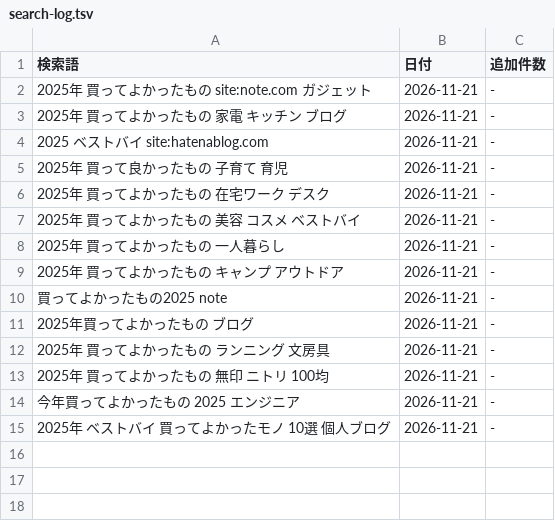
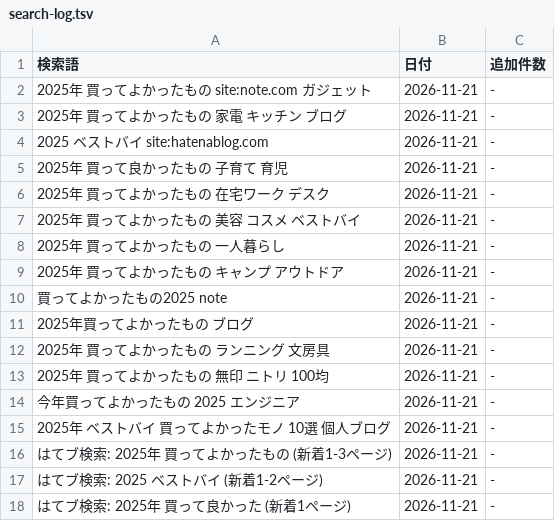
Before and after one commit to shuhei0916/korekae, a TSV file: data/2025/search-log.tsv, drawn as a sheet.

```diff
--- a/data/2025/search-log.tsv
+++ b/data/2025/search-log.tsv
@@ -15 +15,4 @@
 2025年 ベストバイ 買ってよかったモノ 10選 個人ブログ	2026-11-21	-
+はてブ検索: 2025年 買ってよかったもの (新着1-3ページ)	2026-11-21	-
+はてブ検索: 2025 ベストバイ (新着1-2ページ)	2026-11-21	-
+はてブ検索: 2025年 買って良かった (新着1ページ)	2026-11-21	-
```
Also changed, not shown: 7 other files.
